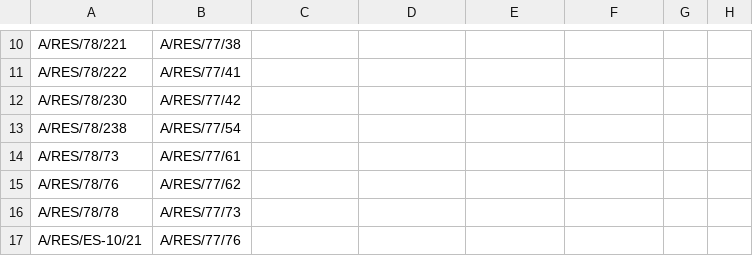
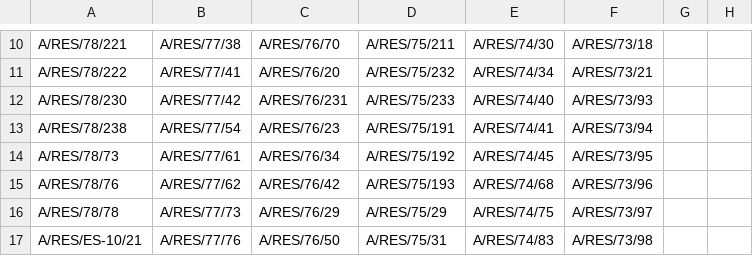
Before and after one commit to aleksfasting/geopolitical_distance, a CSV file: resolutions.csv, drawn as a sheet; only a part is shown, gaps mark what is left out; the diff covers the shown part only; the diff names each change by its address in the sheet, - before the commit and + after, or states it on an @@ line.

```diff
--- a/resolutions.csv
+++ b/resolutions.csv
-C10: (empty)
+C10: A/RES/76/70
-D10: (empty)
+D10: A/RES/75/211
-E10: (empty)
+E10: A/RES/74/30
-F10: (empty)
+F10: A/RES/73/18
-C11: (empty)
+C11: A/RES/76/20
-D11: (empty)
+D11: A/RES/75/232
-E11: (empty)
+E11: A/RES/74/34
-F11: (empty)
+F11: A/RES/73/21
-C12: (empty)
+C12: A/RES/76/231
-D12: (empty)
+D12: A/RES/75/233
-E12: (empty)
+E12: A/RES/74/40
-F12: (empty)
+F12: A/RES/73/93
-C13: (empty)
+C13: A/RES/76/23
-D13: (empty)
+D13: A/RES/75/191
-E13: (empty)
+E13: A/RES/74/41
-F13: (empty)
+F13: A/RES/73/94
-C14: (empty)
+C14: A/RES/76/34
-D14: (empty)
+D14: A/RES/75/192
-E14: (empty)
+E14: A/RES/74/45
-F14: (empty)
+F14: A/RES/73/95
-C15: (empty)
+C15: A/RES/76/42
-D15: (empty)
+D15: A/RES/75/193
-E15: (empty)
+E15: A/RES/74/68
-F15: (empty)
+F15: A/RES/73/96
-C16: (empty)
+C16: A/RES/76/29
-D16: (empty)
+D16: A/RES/75/29
-E16: (empty)
+E16: A/RES/74/75
-F16: (empty)
+F16: A/RES/73/97
-C17: (empty)
+C17: A/RES/76/50
-D17: (empty)
+D17: A/RES/75/31
-E17: (empty)
+E17: A/RES/74/83
-F17: (empty)
+F17: A/RES/73/98
```
Also changed, not shown: 13 added rows, 3 removed rows and 40 edited cells elsewhere in this file.
